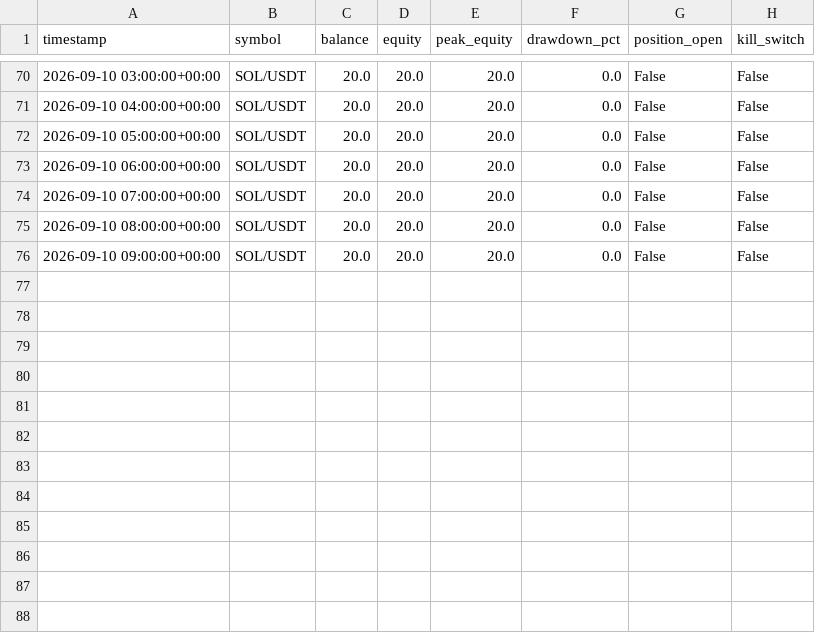
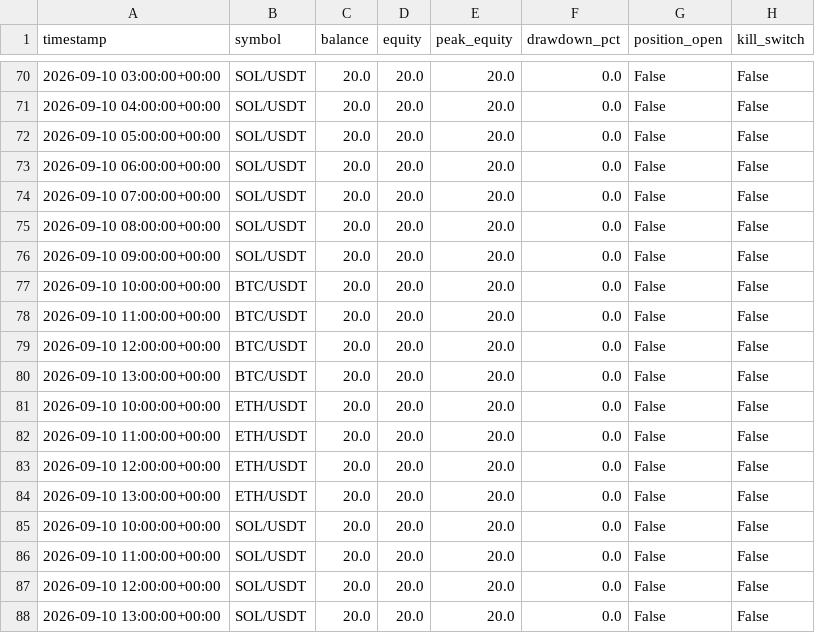
Before and after one commit to roepckie-source/20to100-trading-bot, a CSV file: paper_logs/paper_equity.csv, drawn as a sheet; only a part is shown, gaps mark what is left out; the diff names each change by its address in the sheet, - before the commit and + after, or states it on an @@ line.

```diff
--- a/paper_logs/paper_equity.csv
+++ b/paper_logs/paper_equity.csv
+row 77: 2026-09-10 10:00:00+00:00 | BTC/USDT | 20.0 | 20.0 | 20.0 | 0.0 | False | False
+row 78: 2026-09-10 11:00:00+00:00 | BTC/USDT | 20.0 | 20.0 | 20.0 | 0.0 | False | False
+row 79: 2026-09-10 12:00:00+00:00 | BTC/USDT | 20.0 | 20.0 | 20.0 | 0.0 | False | False
+row 80: 2026-09-10 13:00:00+00:00 | BTC/USDT | 20.0 | 20.0 | 20.0 | 0.0 | False | False
+row 81: 2026-09-10 10:00:00+00:00 | ETH/USDT | 20.0 | 20.0 | 20.0 | 0.0 | False | False
+row 82: 2026-09-10 11:00:00+00:00 | ETH/USDT | 20.0 | 20.0 | 20.0 | 0.0 | False | False
+row 83: 2026-09-10 12:00:00+00:00 | ETH/USDT | 20.0 | 20.0 | 20.0 | 0.0 | False | False
+row 84: 2026-09-10 13:00:00+00:00 | ETH/USDT | 20.0 | 20.0 | 20.0 | 0.0 | False | False
+row 85: 2026-09-10 10:00:00+00:00 | SOL/USDT | 20.0 | 20.0 | 20.0 | 0.0 | False | False
+row 86: 2026-09-10 11:00:00+00:00 | SOL/USDT | 20.0 | 20.0 | 20.0 | 0.0 | False | False
+row 87: 2026-09-10 12:00:00+00:00 | SOL/USDT | 20.0 | 20.0 | 20.0 | 0.0 | False | False
+row 88: 2026-09-10 13:00:00+00:00 | SOL/USDT | 20.0 | 20.0 | 20.0 | 0.0 | False | False
```
Also changed, not shown: paper_logs/paper_signals.csv, 3 other files.
